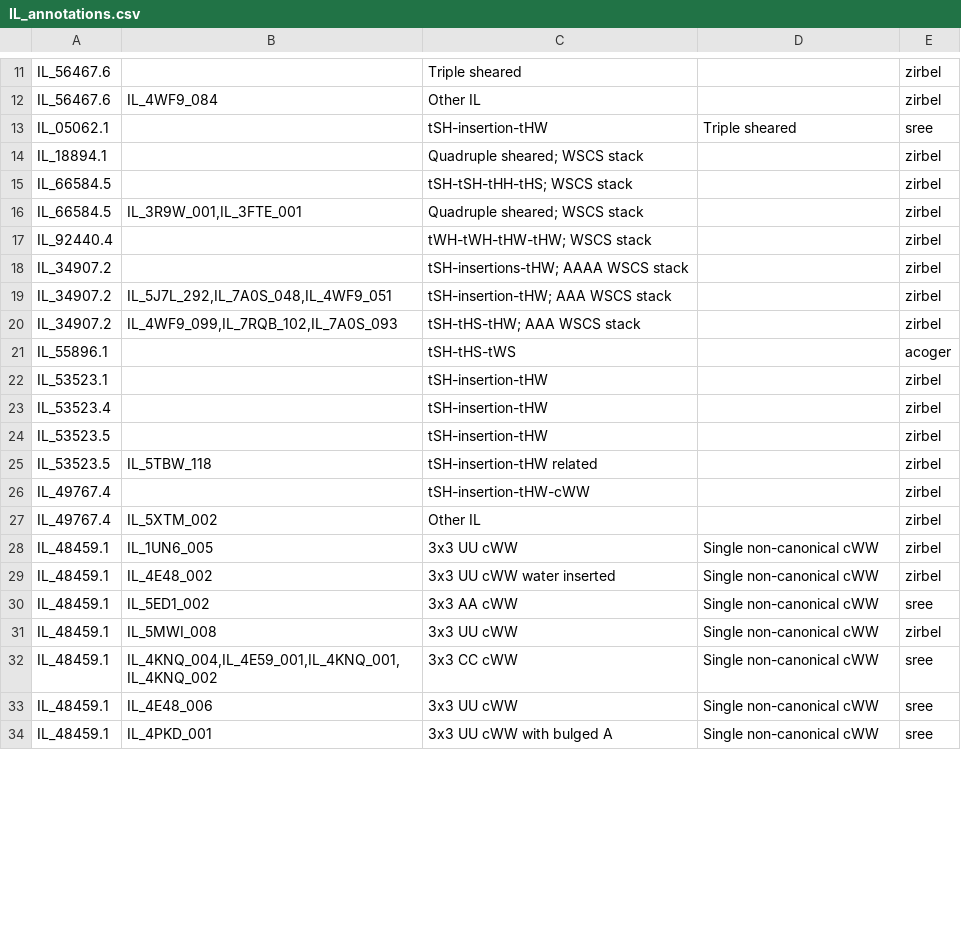
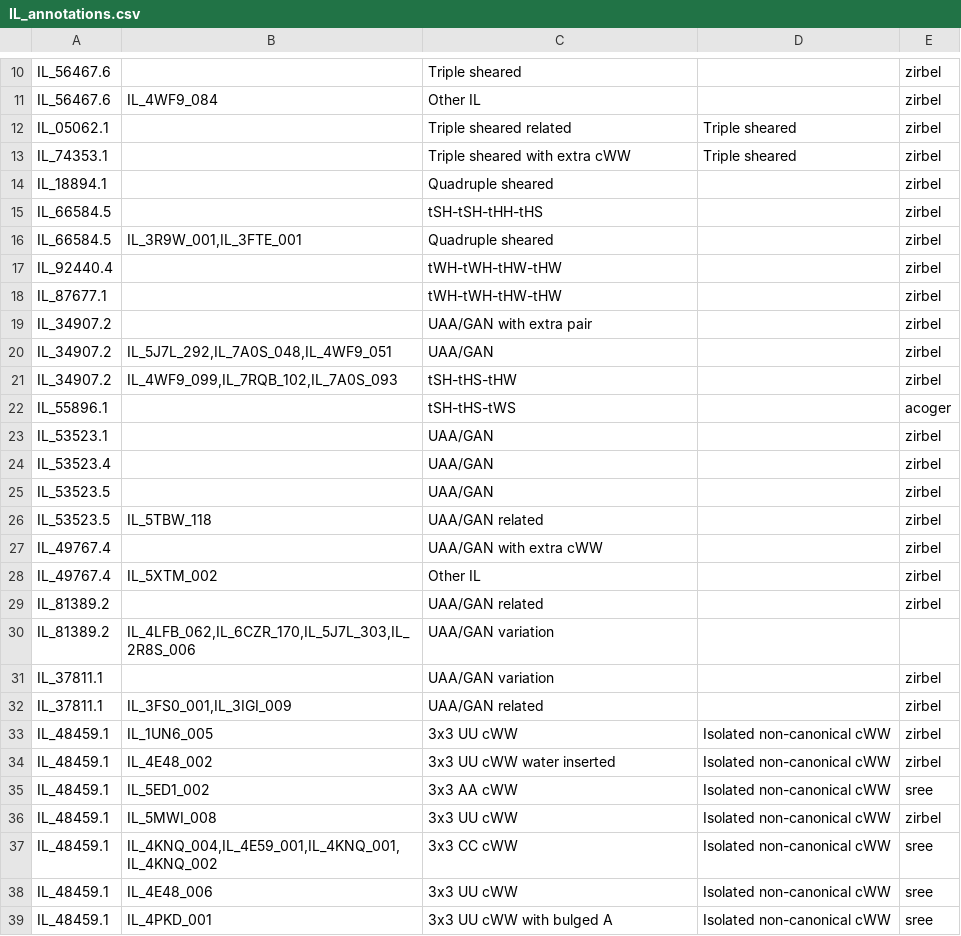
Before and after one commit to BGSU-RNA/RNA-3D-Hub-core, a CSV file: IL_annotations.csv, drawn as a sheet; only a part is shown, gaps mark what is left out; the diff covers the shown part only.

```diff
--- a/IL_annotations.csv
+++ b/IL_annotations.csv
@@ -12,23 +11,29 @@ IL_56467.6,,Triple sheared,,zirbel
 IL_56467.6,IL_4WF9_084,Other IL,,zirbel
-IL_05062.1,,tSH-insertion-tHW,Triple sheared,sree
-IL_18894.1,,Quadruple sheared; WSCS stack,,zirbel
-IL_66584.5,,tSH-tSH-tHH-tHS; WSCS stack,,zirbel
-IL_66584.5,"IL_3R9W_001,IL_3FTE_001",Quadruple sheared; WSCS stack,,zirbel
-IL_92440.4,,tWH-tWH-tHW-tHW; WSCS stack,,zirbel
-IL_34907.2,,tSH-insertions-tHW; AAAA WSCS stack,,zirbel
-IL_34907.2,"IL_5J7L_292,IL_7A0S_048,IL_4WF9_051",tSH-insertion-tHW; AAA WSCS stack,,zirbel
-IL_34907.2,"IL_4WF9_099,IL_7RQB_102,IL_7A0S_093",tSH-tHS-tHW; AAA WSCS stack,,zirbel
+IL_05062.1,,Triple sheared related,Triple sheared,zirbel
+IL_74353.1,,Triple sheared with extra cWW,Triple sheared,zirbel
+IL_18894.1,,Quadruple sheared,,zirbel
+IL_66584.5,,tSH-tSH-tHH-tHS,,zirbel
+IL_66584.5,"IL_3R9W_001,IL_3FTE_001",Quadruple sheared,,zirbel
+IL_92440.4,,tWH-tWH-tHW-tHW,,zirbel
+IL_87677.1,,tWH-tWH-tHW-tHW,,zirbel
+IL_34907.2,,UAA/GAN with extra pair,,zirbel
+IL_34907.2,"IL_5J7L_292,IL_7A0S_048,IL_4WF9_051",UAA/GAN,,zirbel
+IL_34907.2,"IL_4WF9_099,IL_7RQB_102,IL_7A0S_093",tSH-tHS-tHW,,zirbel
 IL_55896.1,,tSH-tHS-tWS,,acoger
-IL_53523.1,,tSH-insertion-tHW,,zirbel
-IL_53523.4,,tSH-insertion-tHW,,zirbel
-IL_53523.5,,tSH-insertion-tHW,,zirbel
-IL_53523.5,IL_5TBW_118,tSH-insertion-tHW related,,zirbel
-IL_49767.4,,tSH-insertion-tHW-cWW,,zirbel
+IL_53523.1,,UAA/GAN,,zirbel
+IL_53523.4,,UAA/GAN,,zirbel
+IL_53523.5,,UAA/GAN,,zirbel
+IL_53523.5,IL_5TBW_118,UAA/GAN related,,zirbel
+IL_49767.4,,UAA/GAN with extra cWW,,zirbel
 IL_49767.4,IL_5XTM_002,Other IL,,zirbel
-IL_48459.1,IL_1UN6_005,3x3 UU cWW,Single non-canonical cWW,zirbel
-IL_48459.1,IL_4E48_002,3x3 UU cWW water inserted,Single non-canonical cWW,zirbel
-IL_48459.1,IL_5ED1_002,3x3 AA cWW,Single non-canonical cWW,sree
-IL_48459.1,IL_5MWI_008,3x3 UU cWW,Single non-canonical cWW,zirbel
-IL_48459.1,"IL_4KNQ_004,IL_4E59_001,IL_4KNQ_001,IL_4KNQ_002",3x3 CC cWW,Single non-canonical cWW,sree
-IL_48459.1,IL_4E48_006,3x3 UU cWW,Single non-canonical cWW,sree
-IL_48459.1,IL_4PKD_001,3x3 UU cWW with bulged A,Single non-canonical cWW,sree
+IL_81389.2,,UAA/GAN related,,zirbel
+IL_81389.2,"IL_4LFB_062,IL_6CZR_170,IL_5J7L_303,IL_2R8S_006",UAA/GAN variation,,
+IL_37811.1,,UAA/GAN variation,,zirbel
+IL_37811.1,"IL_3FS0_001,IL_3IGI_009",UAA/GAN related,,zirbel
+IL_48459.1,IL_1UN6_005,3x3 UU cWW,Isolated non-canonical cWW,zirbel
+IL_48459.1,IL_4E48_002,3x3 UU cWW water inserted,Isolated non-canonical cWW,zirbel
+IL_48459.1,IL_5ED1_002,3x3 AA cWW,Isolated non-canonical cWW,sree
+IL_48459.1,IL_5MWI_008,3x3 UU cWW,Isolated non-canonical cWW,zirbel
+IL_48459.1,"IL_4KNQ_004,IL_4E59_001,IL_4KNQ_001,IL_4KNQ_002",3x3 CC cWW,Isolated non-canonical cWW,sree
+IL_48459.1,IL_4E48_006,3x3 UU cWW,Isolated non-canonical cWW,sree
+IL_48459.1,IL_4PKD_001,3x3 UU cWW with bulged A,Isolated non-canonical cWW,sree
```
Also changed, not shown: 41 added rows, 2 removed rows and 19 edited cells elsewhere in this file, HL_annotations.csv.
